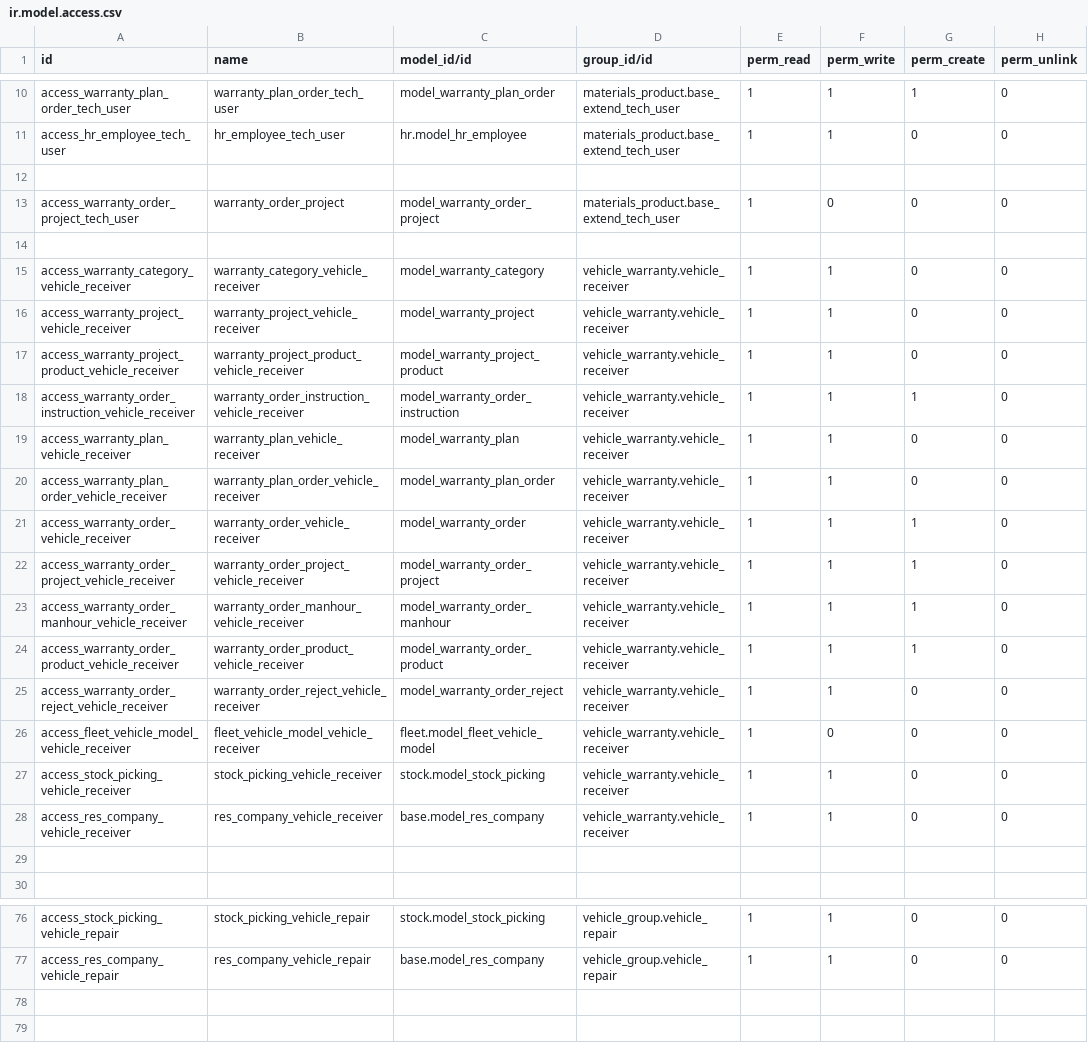
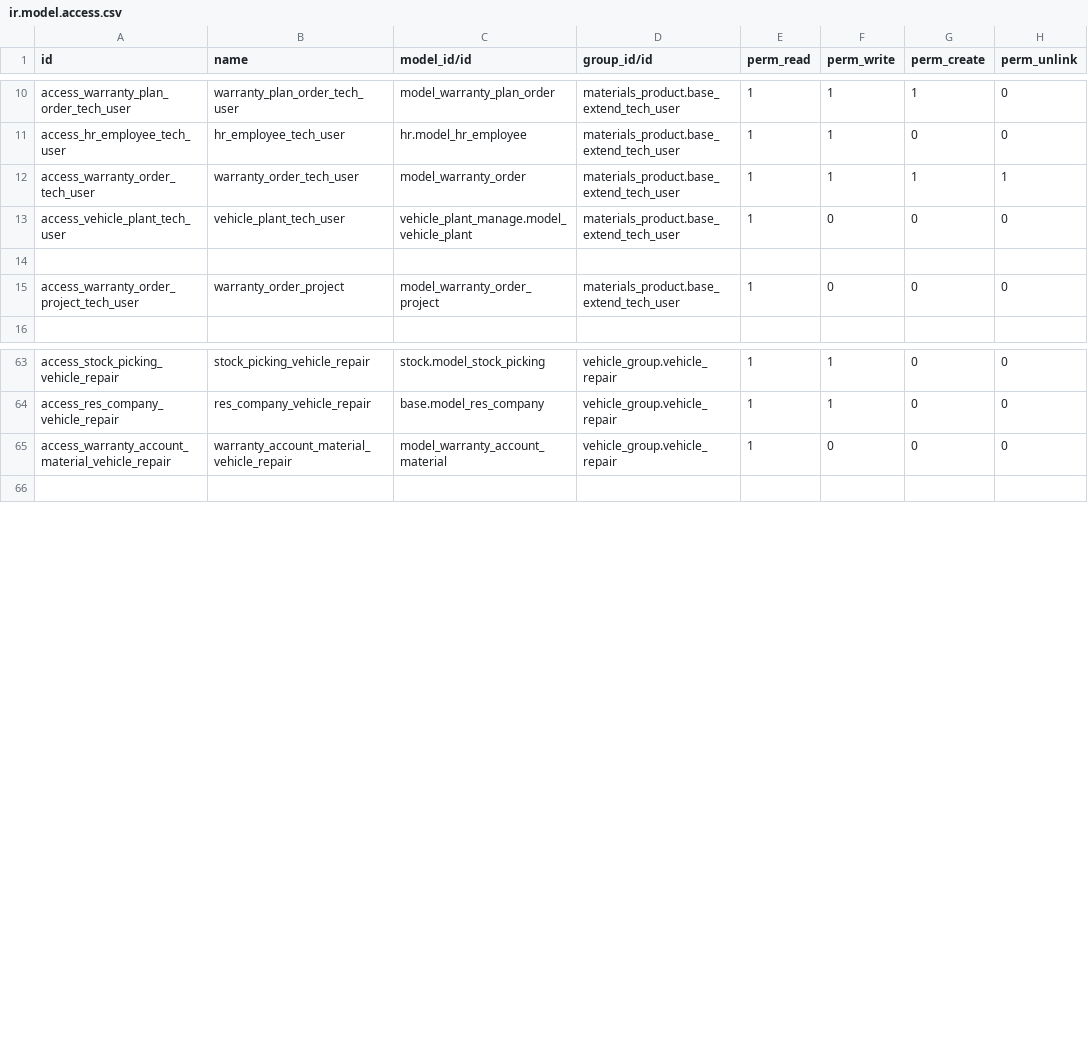
Before and after one commit to cialuo/odoo-1, a CSV file: extend_addons/vehicle_warranty/security/ir.model.access.csv, drawn as a sheet; only a part is shown, gaps mark what is left out; removed rows and columns are numbered as before the commit, all else as after; the diff covers the shown part only; the diff names each change by its address in the sheet, - before the commit and + after, or states it on an @@ line.

```diff
--- a/extend_addons/vehicle_warranty/security/ir.model.access.csv
+++ b/extend_addons/vehicle_warranty/security/ir.model.access.csv
+row 12: access_warranty_order_tech_user | warranty_order_tech_user | model_warranty_order | materials_product.base_extend_tech_user | 1 | 1 | 1 | 1
+row 13: access_vehicle_plant_tech_user | vehicle_plant_tech_user | vehicle_plant_manage.model_vehicle_plant | materials_product.base_extend_tech_user | 1 | 0 | 0 | 0
-row 14: (empty)
-row 15: access_warranty_category_vehicle_receiver | warranty_category_vehicle_receiver | model_warranty_category | vehicle_warranty.vehicle_receiver | 1 | 1 | 0 | 0
-row 16: access_warranty_project_vehicle_receiver | warranty_project_vehicle_receiver | model_warranty_project | vehicle_warranty.vehicle_receiver | 1 | 1 | 0 | 0
-row 17: access_warranty_project_product_vehicle_receiver | warranty_project_product_vehicle_receiver | model_warranty_project_product | vehicle_warranty.vehicle_receiver | 1 | 1 | 0 | 0
-row 18: access_warranty_order_instruction_vehicle_receiver | warranty_order_instruction_vehicle_receiver | model_warranty_order_instruction | vehicle_warranty.vehicle_receiver | 1 | 1 | 1 | 0
-row 19: access_warranty_plan_vehicle_receiver | warranty_plan_vehicle_receiver | model_warranty_plan | vehicle_warranty.vehicle_receiver | 1 | 1 | 0 | 0
-row 20: access_warranty_plan_order_vehicle_receiver | warranty_plan_order_vehicle_receiver | model_warranty_plan_order | vehicle_warranty.vehicle_receiver | 1 | 1 | 0 | 0
-row 21: access_warranty_order_vehicle_receiver | warranty_order_vehicle_receiver | model_warranty_order | vehicle_warranty.vehicle_receiver | 1 | 1 | 1 | 0
-row 22: access_warranty_order_project_vehicle_receiver | warranty_order_project_vehicle_receiver | model_warranty_order_project | vehicle_warranty.vehicle_receiver | 1 | 1 | 1 | 0
-row 23: access_warranty_order_manhour_vehicle_receiver | warranty_order_manhour_vehicle_receiver | model_warranty_order_manhour | vehicle_warranty.vehicle_receiver | 1 | 1 | 1 | 0
-row 24: access_warranty_order_product_vehicle_receiver | warranty_order_product_vehicle_receiver | model_warranty_order_product | vehicle_warranty.vehicle_receiver | 1 | 1 | 1 | 0
-row 25: access_warranty_order_reject_vehicle_receiver | warranty_order_reject_vehicle_receiver | model_warranty_order_reject | vehicle_warranty.vehicle_receiver | 1 | 1 | 0 | 0
-row 26: access_fleet_vehicle_model_vehicle_receiver | fleet_vehicle_model_vehicle_receiver | fleet.model_fleet_vehicle_model | vehicle_warranty.vehicle_receiver | 1 | 0 | 0 | 0
-row 27: access_stock_picking_vehicle_receiver | stock_picking_vehicle_receiver | stock.model_stock_picking | vehicle_warranty.vehicle_receiver | 1 | 1 | 0 | 0
-row 28: access_res_company_vehicle_receiver | res_company_vehicle_receiver | base.model_res_company | vehicle_warranty.vehicle_receiver | 1 | 1 | 0 | 0
-row 29: (empty)
-row 65: (empty)
+row 65: access_warranty_account_material_vehicle_repair | warranty_account_material_vehicle_repair | model_warranty_account_material | vehicle_group.vehicle_repair | 1 | 0 | 0 | 0
```
Also changed, not shown: 1 added row and 12 edited cells elsewhere in this file, 10 other files.
